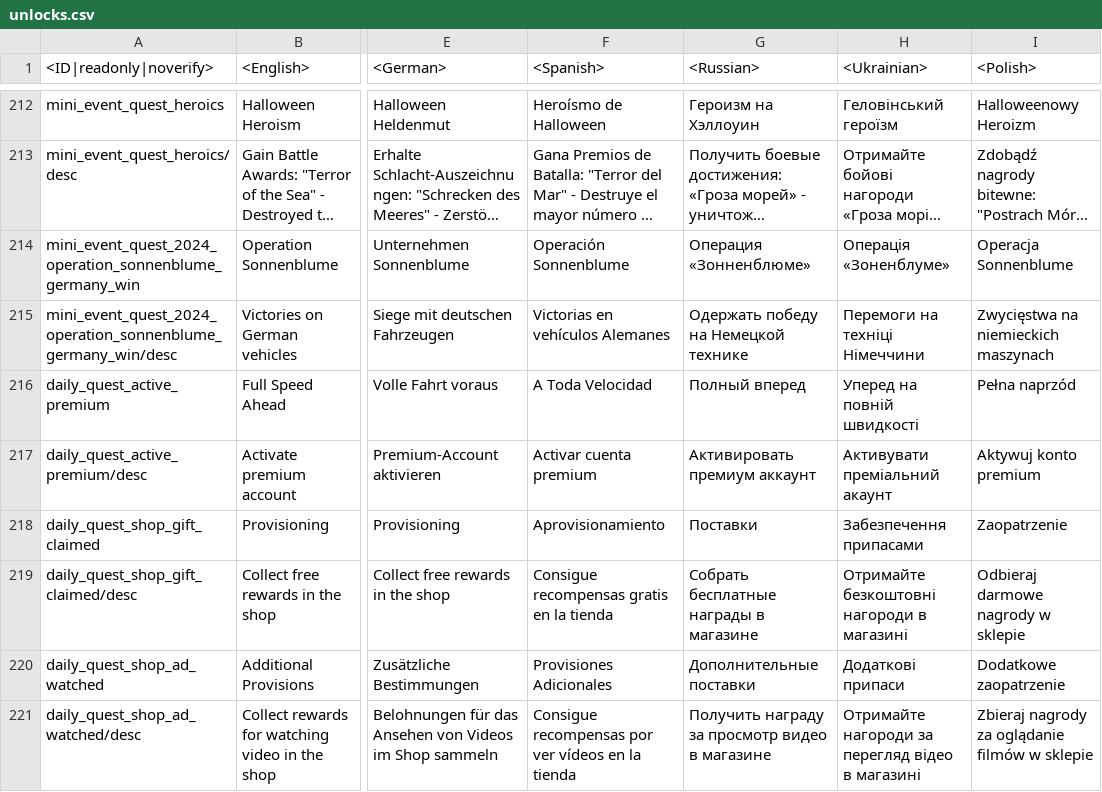
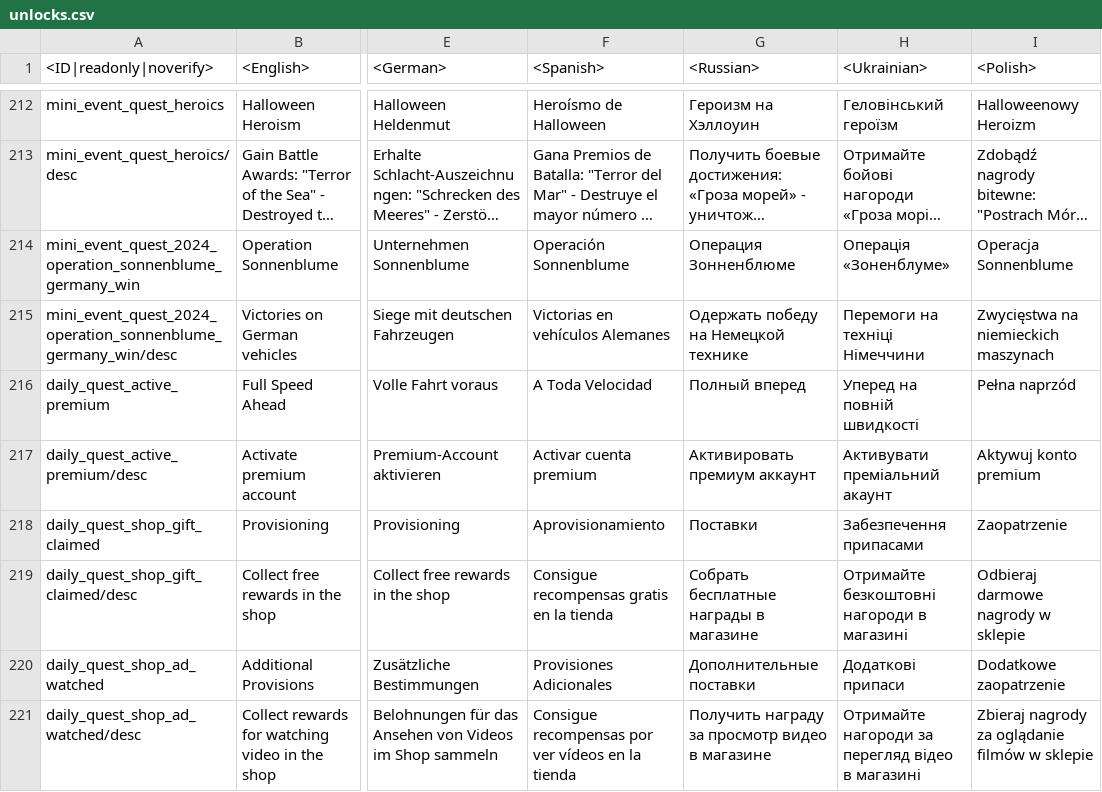
Before and after one commit to gszabi99/War-Thunder-Mobile-Datamine, a CSV file: lang.vromfs.bin_u/lang/unlocks.csv, drawn as a sheet; only a part is shown, gaps mark what is left out; long unchanged cells end in …; the diff names each change by its address in the sheet, - before the commit and + after, or states it on an @@ line.

```diff
--- a/lang.vromfs.bin_u/lang/unlocks.csv
+++ b/lang.vromfs.bin_u/lang/unlocks.csv
-G214 (<Russian>): Операция «Зонненблюме»
+G214 (<Russian>): Операция Зонненблюме
```
Also changed, not shown: 24 other files.
